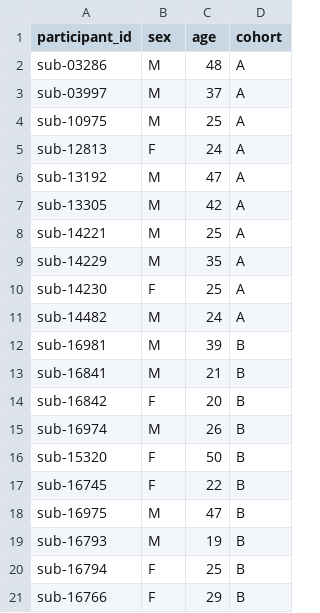
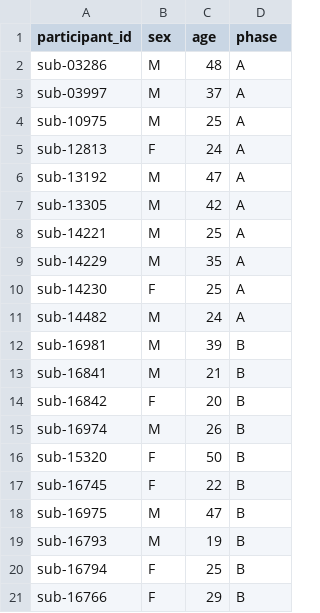
Before and after one commit to OpenNeuroDatasets/ds004712, a TSV file: participants.tsv, drawn as a sheet.

```diff
--- a/participants.tsv
+++ b/participants.tsv
@@ -1,2 +1,2 @@
-participant_id	sex	age	cohort
+participant_id	sex	age	phase
 sub-03286	M	48	A
```
Also changed, not shown: 2 other files.
